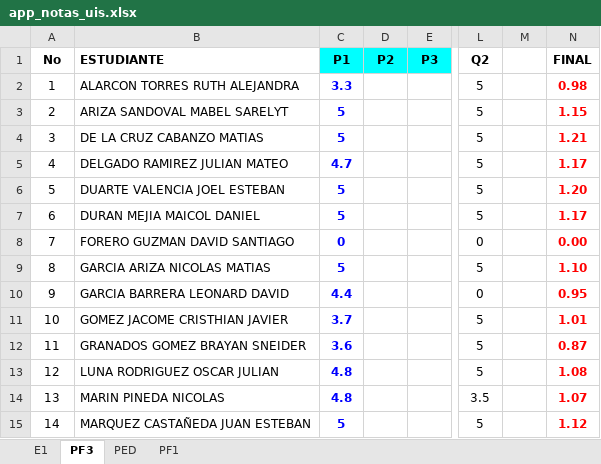
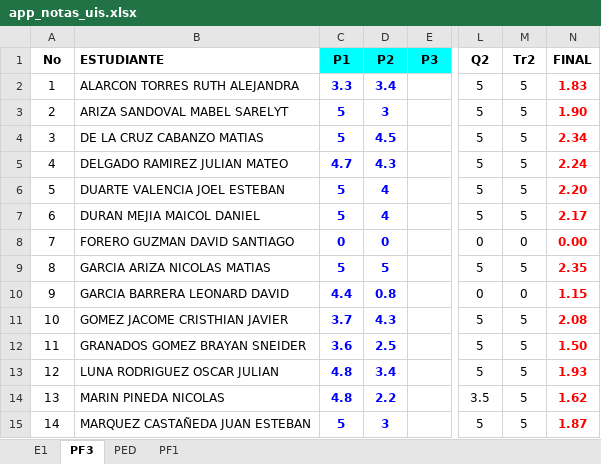
Before and after one commit to ph3niks/notas_uis, an Excel workbook: app_notas_uis.xlsx, sheet PF3, drawn as a sheet; only a part is shown, gaps mark what is left out; values as stored, in another font and other column widths than the file's, no borders; charts and pictures and conditional formats not drawn; the diff covers the shown part only; the diff names each change by its address in the sheet, - before the commit and + after, or states it on an @@ line.

Commit message:
Add files via upload

```diff
--- a/app_notas_uis.xlsx (sheet PF3)
+++ b/app_notas_uis.xlsx (sheet PF3)
-M1: (empty)
+M1: Tr2
-D2 (P2): (empty)
+D2 (P2): 3.4
-M2:M7 (Tr2): (empty)
+M2:M7 (Tr2): 5
-N2 (FINAL): 0.98
+N2 (FINAL): 1.83
-D3 (P2): (empty)
+D3 (P2): 3
-N3 (FINAL): 1.15
+N3 (FINAL): 1.90
-D4 (P2): (empty)
+D4 (P2): 4.5
-N4 (FINAL): 1.21
+N4 (FINAL): 2.34
-D5 (P2): (empty)
+D5 (P2): 4.3
-N5 (FINAL): 1.17
+N5 (FINAL): 2.24
-D6:D7 (P2): (empty)
+D6:D7 (P2): 4
-N6 (FINAL): 1.20
+N6 (FINAL): 2.20
-N7 (FINAL): 1.17
+N7 (FINAL): 2.17
-D8 (P2): (empty)
+D8 (P2): 0
-M8 (Tr2): (empty)
+M8 (Tr2): 0
-D9 (P2): (empty)
+D9 (P2): 5
-M9 (Tr2): (empty)
+M9 (Tr2): 5
-N9 (FINAL): 1.10
+N9 (FINAL): 2.35
-D10 (P2): (empty)
+D10 (P2): 0.8
-M10 (Tr2): (empty)
+M10 (Tr2): 0
-N10 (FINAL): 0.95
+N10 (FINAL): 1.15
-D11 (P2): (empty)
+D11 (P2): 4.3
-M11:M15 (Tr2): (empty)
+M11:M15 (Tr2): 5
-N11 (FINAL): 1.01
+N11 (FINAL): 2.08
-D12 (P2): (empty)
+D12 (P2): 2.5
-N12 (FINAL): 0.87
+N12 (FINAL): 1.50
-D13 (P2): (empty)
+D13 (P2): 3.4
-N13 (FINAL): 1.08
+N13 (FINAL): 1.93
-D14 (P2): (empty)
+D14 (P2): 2.2
-N14 (FINAL): 1.07
+N14 (FINAL): 1.62
-D15 (P2): (empty)
+D15 (P2): 3
-N15 (FINAL): 1.12
+N15 (FINAL): 1.87
```
Also changed, not shown: 45 edited cells elsewhere in this sheet, sheet E1.
